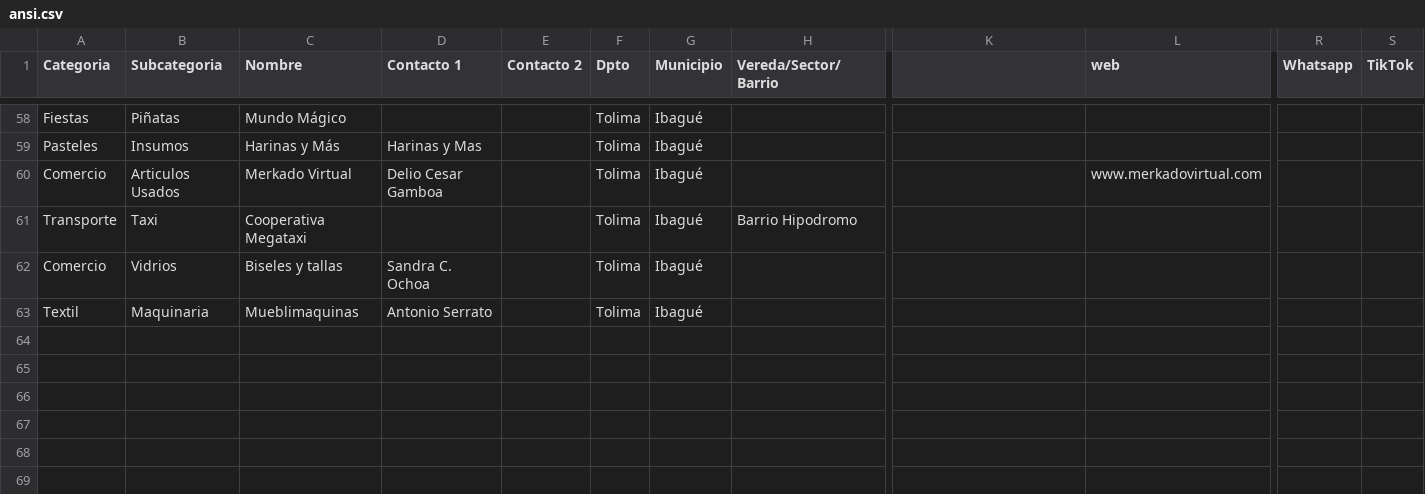
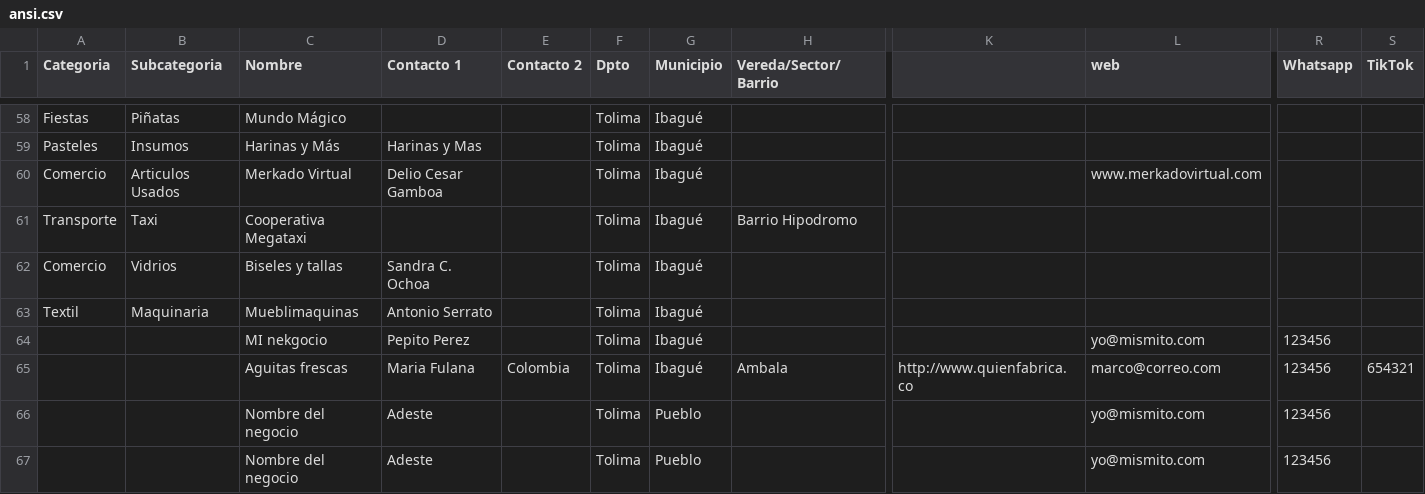
Before and after one commit to marcoachury/quienfabrica, a CSV file: cgi-bin/ansi.csv, drawn as a sheet; only a part is shown, gaps mark what is left out; rows hold the shown columns only; the diff names each change by its address in the sheet, - before the commit and + after, or states it on an @@ line.

```diff
--- a/cgi-bin/ansi.csv
+++ b/cgi-bin/ansi.csv
+row 64:  |  | MI nekgocio | Pepito Perez |  | Tolima | Ibagué |  |  | yo@mismito.com | 123456
+row 65:  |  | Aguitas frescas | Maria Fulana | Colombia | Tolima | Ibagué | Ambala | http://www.quienfabrica.co | marco@correo.com | 123456 | 654321
+row 66:  |  | Nombre del negocio | Adeste |  | Tolima | Pueblo |  |  | yo@mismito.com | 123456
+row 67:  |  | Nombre del negocio | Adeste |  | Tolima | Pueblo |  |  | yo@mismito.com | 123456
```
Also changed, not shown: 7 other files.
